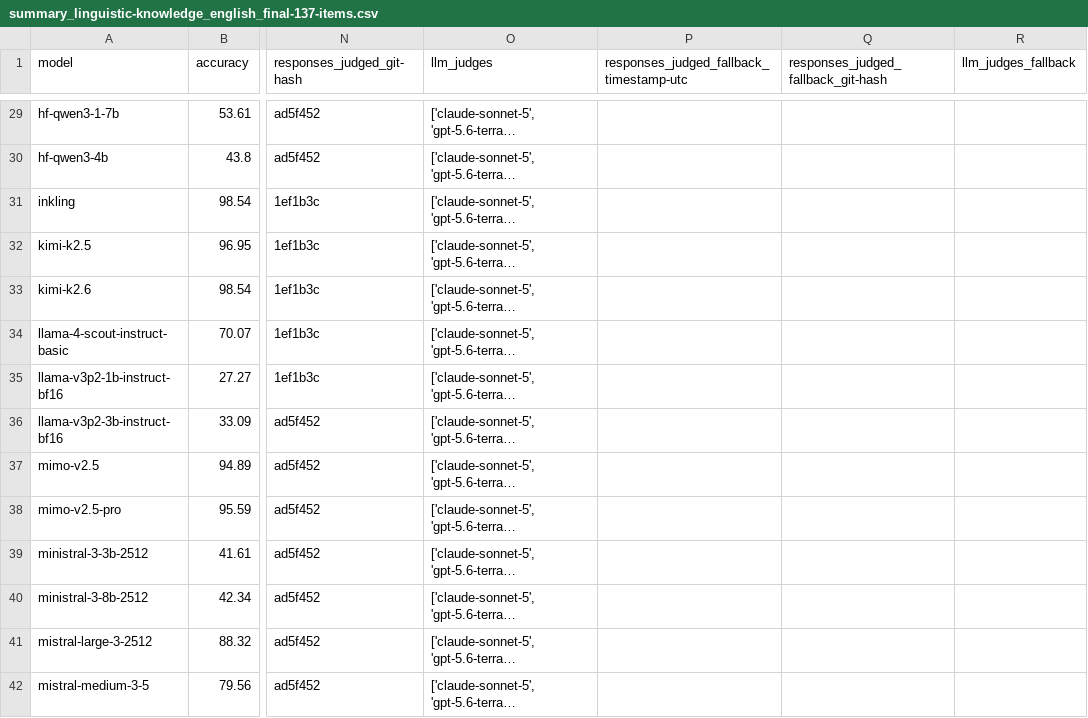
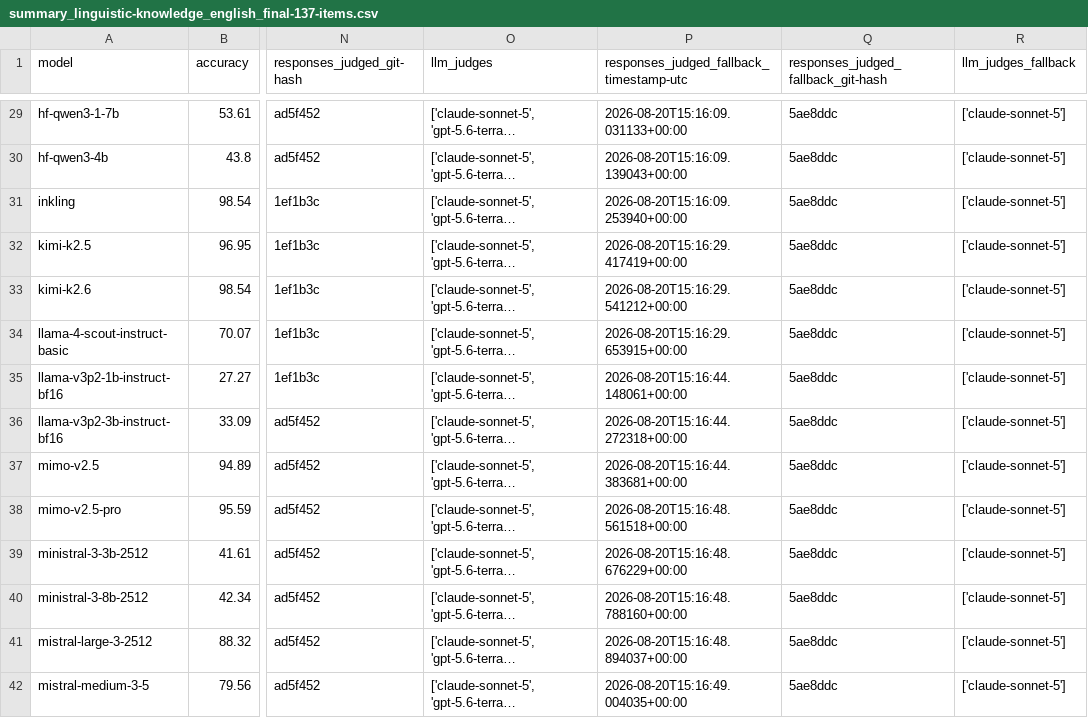
Before and after one commit to Fab-Inc/qa-benchmarks-monorepo, a CSV file: benchmarks/linguistic_knowledge_benchmark/results/summary_linguistic-knowledge_english_final-137-items.csv, drawn as a sheet; only a part is shown, gaps mark what is left out; long unchanged cells end in …; the diff covers the shown part only; the diff names each change by its address in the sheet, - before the commit and + after, or states it on an @@ line.

```diff
--- a/benchmarks/linguistic_knowledge_benchmark/results/summary_linguistic-knowledge_english_final-137-items.csv
+++ b/benchmarks/linguistic_knowledge_benchmark/results/summary_linguistic-knowledge_english_final-137-items.csv
-P29: (empty)
+P29: 2026-08-20T15:16:09.031133+00:00
-Q29:Q42: (empty)
+Q29:Q42: 5ae8ddc
-R29:R42 (llm_judges_fallback): (empty)
+R29:R42 (llm_judges_fallback): ['claude-sonnet-5']
-P30: (empty)
+P30: 2026-08-20T15:16:09.139043+00:00
-P31: (empty)
+P31: 2026-08-20T15:16:09.253940+00:00
-P32: (empty)
+P32: 2026-08-20T15:16:29.417419+00:00
-P33: (empty)
+P33: 2026-08-20T15:16:29.541212+00:00
-P34: (empty)
+P34: 2026-08-20T15:16:29.653915+00:00
-P35: (empty)
+P35: 2026-08-20T15:16:44.148061+00:00
-P36: (empty)
+P36: 2026-08-20T15:16:44.272318+00:00
-P37: (empty)
+P37: 2026-08-20T15:16:44.383681+00:00
-P38: (empty)
+P38: 2026-08-20T15:16:48.561518+00:00
-P39: (empty)
+P39: 2026-08-20T15:16:48.676229+00:00
-P40: (empty)
+P40: 2026-08-20T15:16:48.788160+00:00
-P41: (empty)
+P41: 2026-08-20T15:16:48.894037+00:00
-P42: (empty)
+P42: 2026-08-20T15:16:49.004035+00:00
```
Also changed, not shown: 1 added row and 135 edited cells elsewhere in this file, benchmarks/linguistic_knowledge_benchmark/results/summary_linguistic-knowledge_english_final-137-items_judge_agreement.csv, benchmarks/linguistic_knowledge_benchmark/results/summary_linguistic-knowledge_kiswahili_final-135-items.csv, 26 other files.
